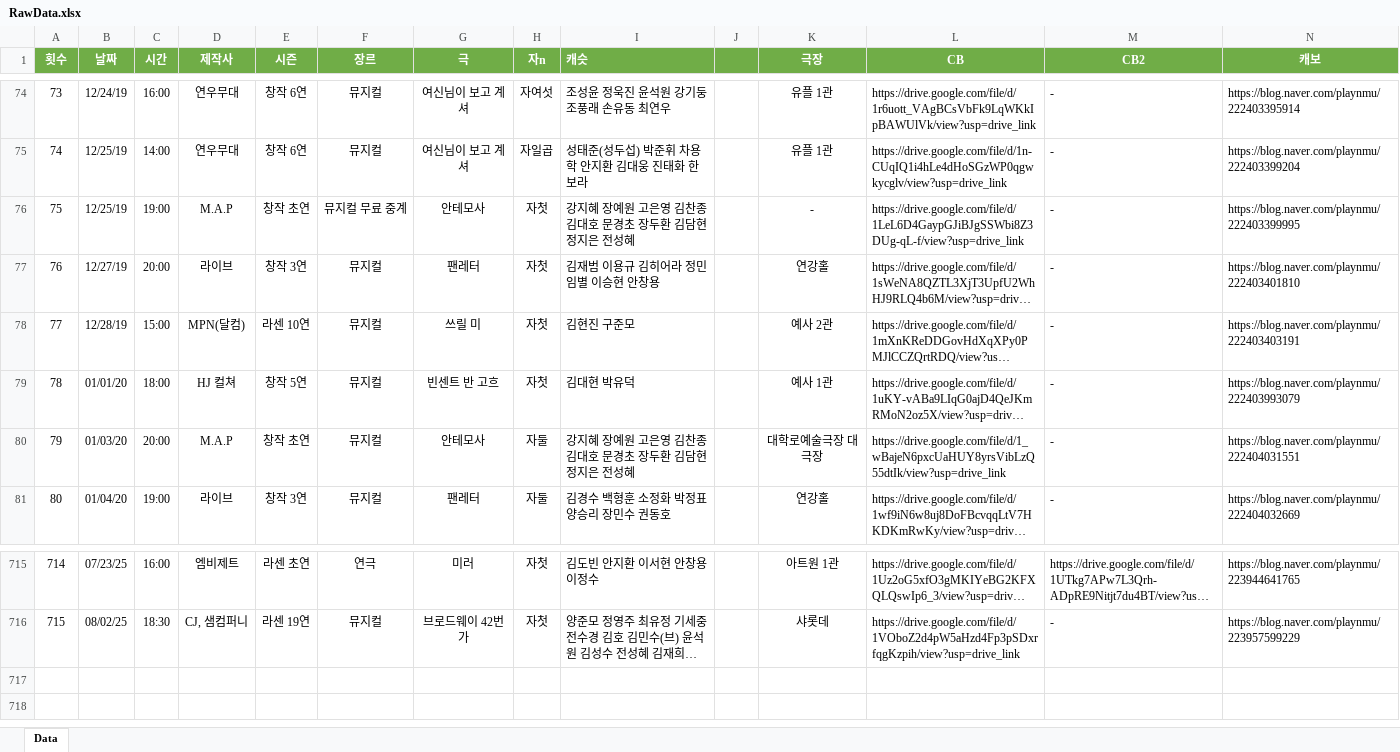
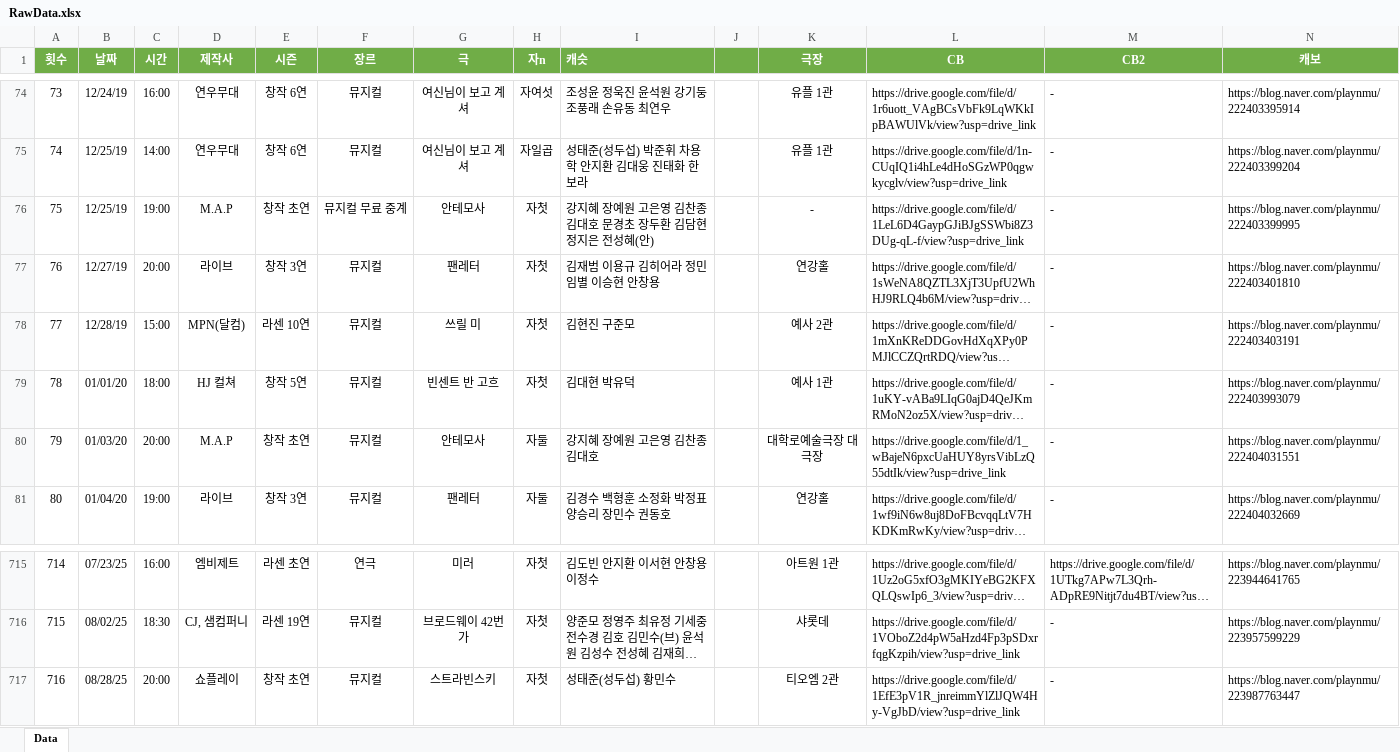
Before and after one commit to SailingSnails/SailingSnails.github.io, an Excel workbook: RawData.xlsx, sheet Data, drawn as a sheet; only a part is shown, gaps mark what is left out; long unchanged cells end in …; values as stored, in another font and other column widths than the file's, no borders; table styles not drawn; rows hold the shown columns only; the diff names each change by its address in the sheet, - before the commit and + after, or states it on an @@ line.

```diff
--- a/RawData.xlsx (sheet Data)
+++ b/RawData.xlsx (sheet Data)
-I76 (캐슷): 강지혜 장예원 고은영 김찬종 김대호 문경초 장두환 김담현 정지은 전성혜
+I76 (캐슷): 강지혜 장예원 고은영 김찬종 김대호 문경초 장두환 김담현 정지은 전성혜(안)
-I80 (캐슷): 강지혜 장예원 고은영 김찬종 김대호 문경초 장두환 김담현 정지은 전성혜
+I80 (캐슷): 강지혜 장예원 고은영 김찬종 김대호
+row 717: 716 | 08/28/25 | 20:00 | 쇼플레이 | 창작 초연 | 뮤지컬 | 스트라빈스키 | 자첫 | 성태준(성두섭) 황민수 | 14500 | 티오엠 2관 | https://drive.google.com/file/d/1EfE3pV1R_jnreimmYlZlJQW4Hy-VgJbD/view?usp=drive_link | - | https://blog.naver.com/playnmu/223987763447
```
Also changed, not shown: 2 other files.
